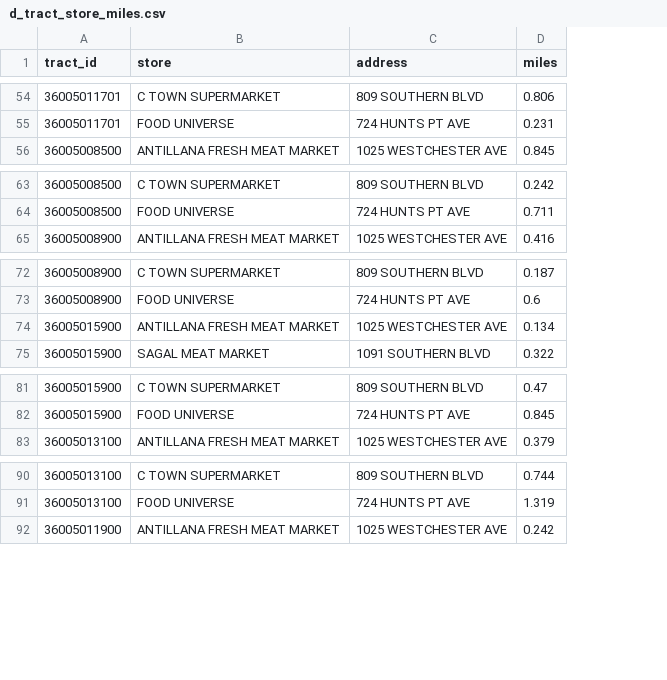
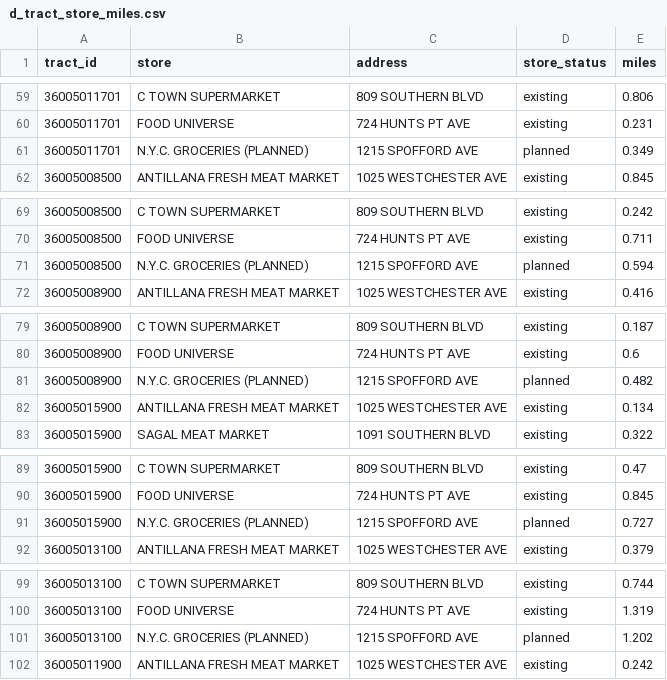
Before and after one commit to DLPsamuel/grocery-subsidy-model, a CSV file: data/distance/d_tract_store_miles.csv, drawn as a sheet; only a part is shown, gaps mark what is left out; the diff covers the shown part only; the diff names each change by its address in the sheet, - before the commit and + after, or states it on an @@ line.

```diff
--- a/data/distance/d_tract_store_miles.csv
+++ b/data/distance/d_tract_store_miles.csv
+column D (store_status), rows 59-60: existing | existing; row 62: existing; rows 69-70: existing | existing; row 72: existing; rows 79-80: existing | existing; rows 82-83: existing | existing; rows 89-90: existing | existing; row 92: existing; rows 99-100: existing | existing; row 102: existing
+row 61: 36005011701 | N.Y.C. GROCERIES (PLANNED) | 1215 SPOFFORD AVE | planned | 0.349
+row 71: 36005008500 | N.Y.C. GROCERIES (PLANNED) | 1215 SPOFFORD AVE | planned | 0.594
+row 81: 36005008900 | N.Y.C. GROCERIES (PLANNED) | 1215 SPOFFORD AVE | planned | 0.482
+row 91: 36005015900 | N.Y.C. GROCERIES (PLANNED) | 1215 SPOFFORD AVE | planned | 0.727
+row 101: 36005013100 | N.Y.C. GROCERIES (PLANNED) | 1215 SPOFFORD AVE | planned | 1.202
```
Also changed, not shown: 11 added rows elsewhere in this file, data/distance/d_ij_cd2.csv, 6 other files.
